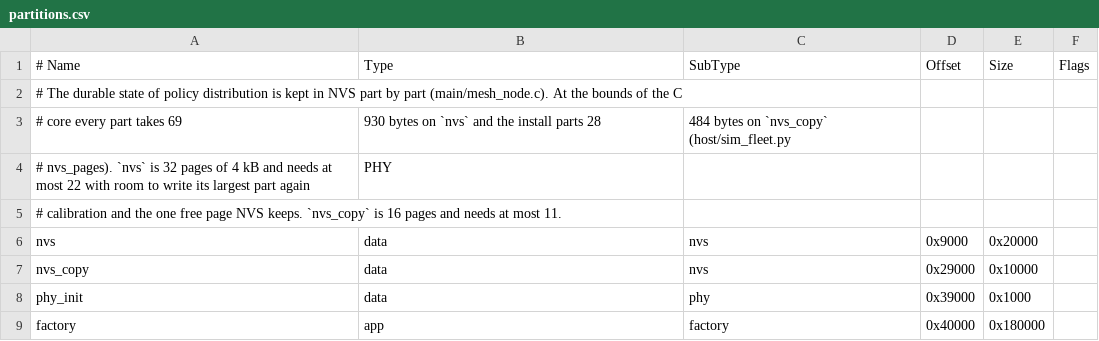
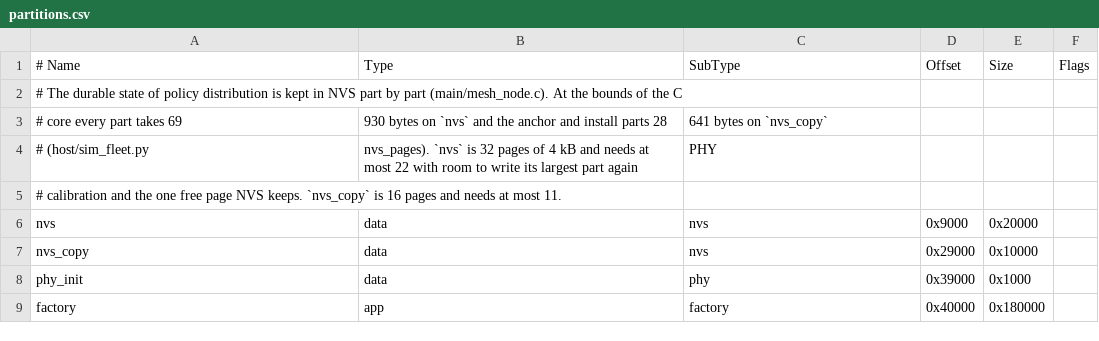
Before and after one commit to crystal-warden/prism-path, a CSV file: prismpath-hw/mesh/partitions.csv, drawn as a sheet.

```diff
--- a/prismpath-hw/mesh/partitions.csv
+++ b/prismpath-hw/mesh/partitions.csv
@@ -2,4 +2,4 @@
 # The durable state of policy distribution is kept in NVS part by part (main/mesh_node.c). At the bounds of the C
-# core every part takes 69,930 bytes on `nvs` and the install parts 28,484 bytes on `nvs_copy` (host/sim_fleet.py,
-# nvs_pages). `nvs` is 32 pages of 4 kB and needs at most 22 with room to write its largest part again, PHY
+# core every part takes 69,930 bytes on `nvs` and the anchor and install parts 28,641 bytes on `nvs_copy`
+# (host/sim_fleet.py, nvs_pages). `nvs` is 32 pages of 4 kB and needs at most 22 with room to write its largest part again, PHY
 # calibration and the one free page NVS keeps. `nvs_copy` is 16 pages and needs at most 11.
```
Also changed, not shown: 18 other files.
